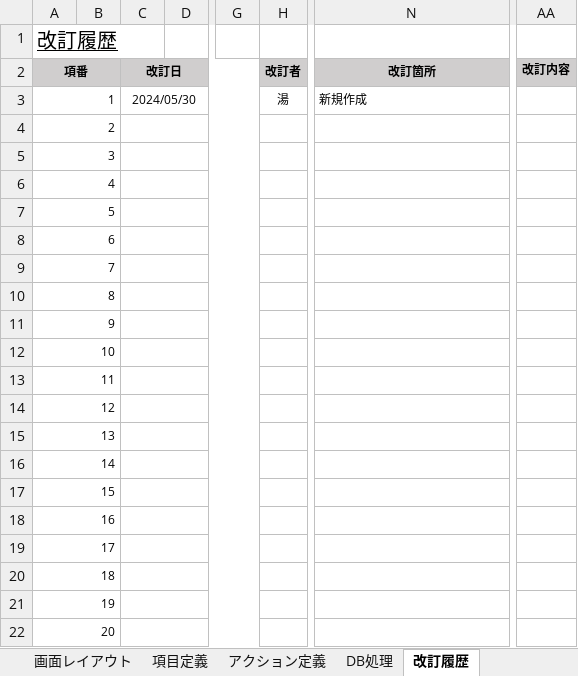
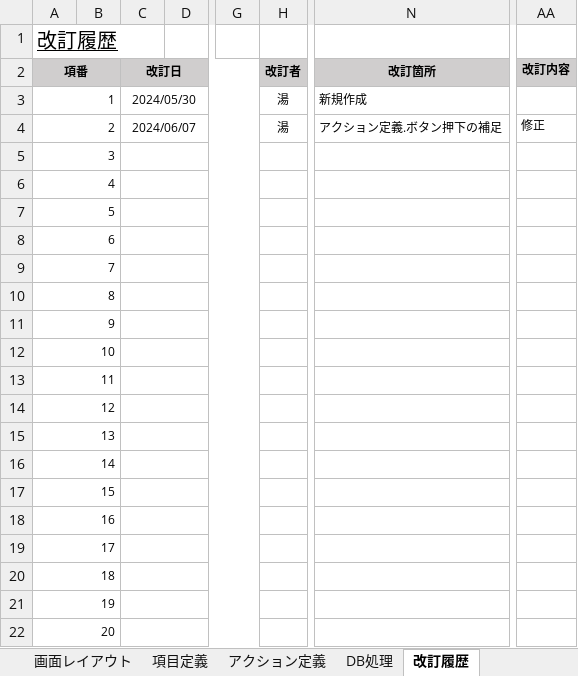
Before and after one commit to yoshiaradaiki/dakokusamurai-git-repository, an Excel workbook: 設計書_打刻侍/20_基本設計/02_画面定義/画面定義書/画面定義書（R100）申請一覧画面.xlsx, sheet 改訂履歴, drawn as a sheet; only a part is shown, gaps mark what is left out; values as stored, in another font and other column widths than the file's, no borders; the diff names each change by its address in the sheet, - before the commit and + after, or states it on an @@ line.

Commit message:
Update 画面定義書（R100）申請一覧画面.xlsx

```diff
--- a/設計書_打刻侍/20_基本設計/02_画面定義/画面定義書/画面定義書（R100）申請一覧画面.xlsx (sheet 改訂履歴)
+++ b/設計書_打刻侍/20_基本設計/02_画面定義/画面定義書/画面定義書（R100）申請一覧画面.xlsx (sheet 改訂履歴)
-C4 (改訂日): (empty)
+C4 (改訂日): 2024/06/07
-H4 (改訂者): (empty)
+H4 (改訂者): 湯
-N4 (改訂箇所): (empty)
+N4 (改訂箇所): アクション定義.ボタン押下の補足
-AA4 (改訂内容): (empty)
+AA4 (改訂内容): 修正
```
Also changed, not shown: sheet アクション定義.
